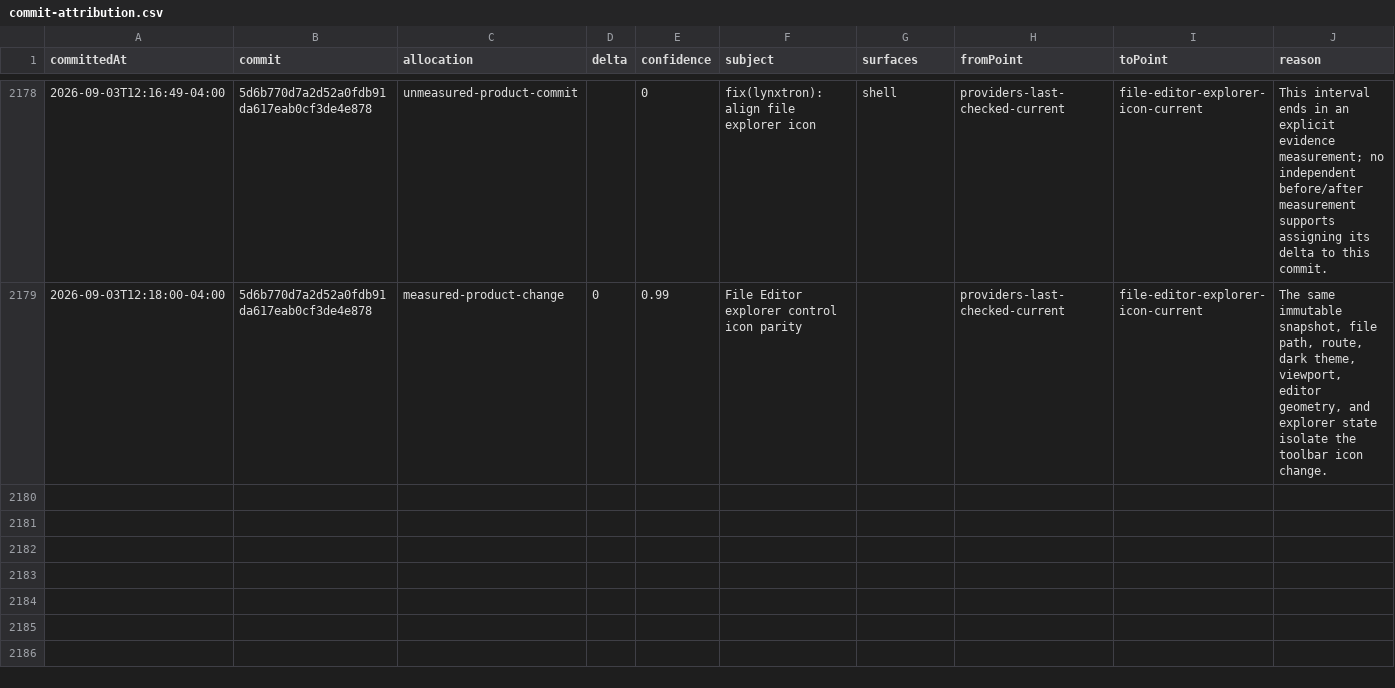
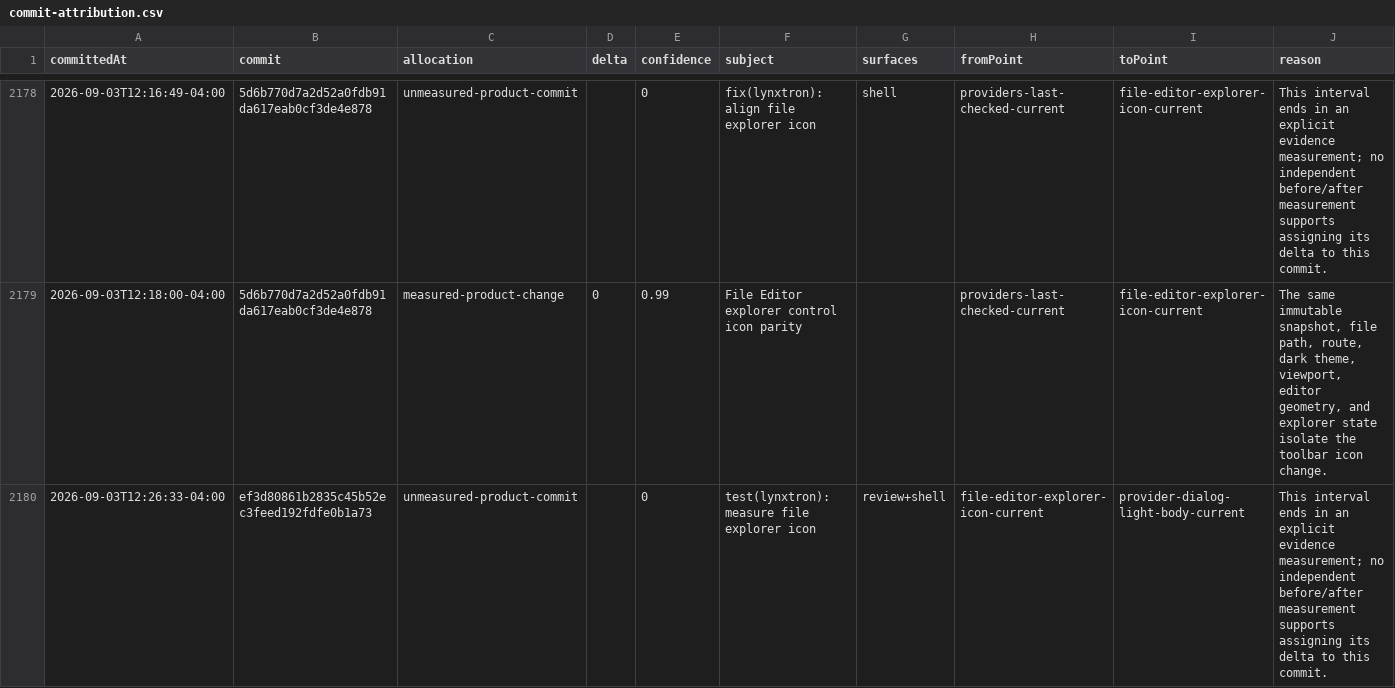
Before and after one commit to Huxpro/t3code-lynxtron, a CSV file: apps/lynxtron/reports/fidelity-loss/commit-attribution.csv, drawn as a sheet; only a part is shown, gaps mark what is left out; the diff covers the shown part only.

Commit message:
test(lynxtron): measure provider light body
Co-authored-by: TRAE CLI <noreply@bytedance.com>

```diff
--- a/apps/lynxtron/reports/fidelity-loss/commit-attribution.csv
+++ b/apps/lynxtron/reports/fidelity-loss/commit-attribution.csv
@@ -2179 +2179,2 @@ committedAt,commit,allocation,delta,confidence,subject,surfaces,fromPoint,toPoin
 2026-09-03T12:18:00-04:00,5d6b770d7a2d52a0fdb91da617eab0cf3de4e878,measured-product-change,0,0.99,File Editor explorer control icon parity,,providers-last-checked-current,file-editor-explorer-icon-current,"The same immutable snapshot, file path, route, dark theme, viewport, editor geometry, and explorer state isolate the toolbar icon change."
+2026-09-03T12:26:33-04:00,ef3d80861b2835c45b52ec3feed192fdfe0b1a73,unmeasured-product-commit,,0,test(lynxtron): measure file explorer icon,review+shell,file-editor-explorer-icon-current,provider-dialog-light-body-current,This interval ends in an explicit evidence measurement; no independent before/after measurement supports assigning its delta to this commit.
```
Also changed, not shown: 2 added rows elsewhere in this file, apps/lynxtron/reports/fidelity-loss/history.csv, 4 other files.
